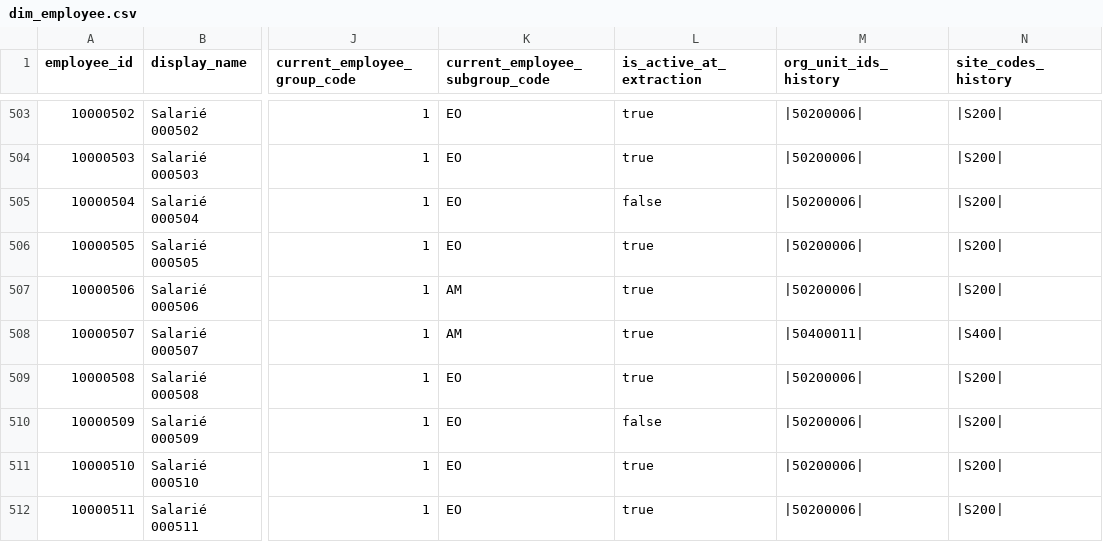
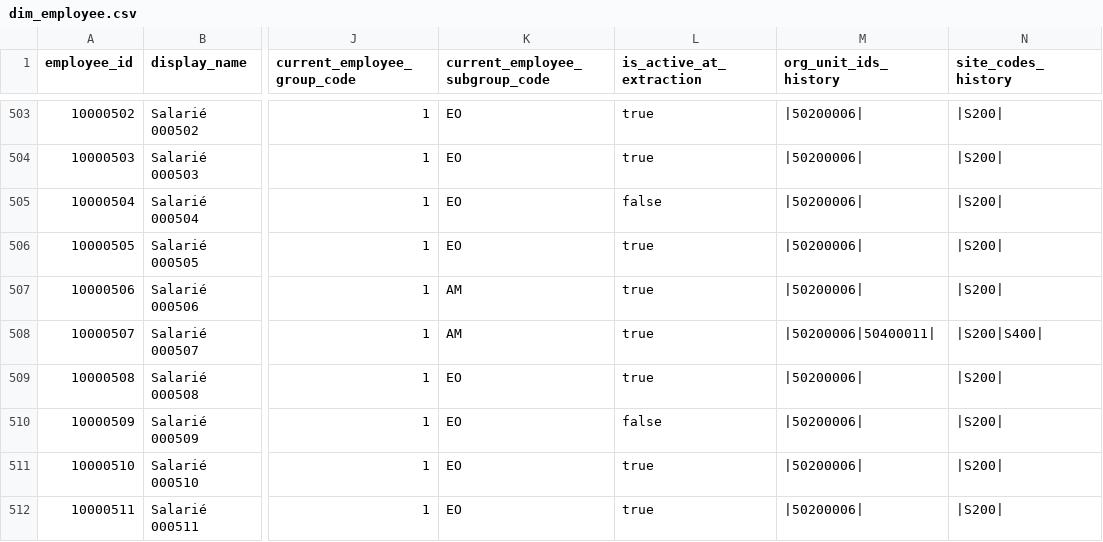
Before and after one commit to AxelCorral/people-analytics-gcp, a CSV file: data/sample/dim_employee.csv, drawn as a sheet; only a part is shown, gaps mark what is left out; the diff names each change by its address in the sheet, - before the commit and + after, or states it on an @@ line.

Commit message:
fix(dataform): historique RLS de dim_employee couvre les mouvements
Une salariée mutée le premier jour de la fenêtre avait une ligne
transfer_out dans un département absent de ses colonnes d'historique :
sous RLS, le directeur du site d'origine perdait cette ligne.
Les colonnes d'historique incluent désormais les départements de
fct_movements, et la nouvelle assertion
assert_employee_history_covers_facts le vérifie pour les quatre faits
(71 assertions, toutes passantes). CSV de data/sample réexportés
(seul dim_employee change ; le reste est du bruit d'arrondi).

```diff
--- a/data/sample/dim_employee.csv
+++ b/data/sample/dim_employee.csv
-M508 (org_unit_ids_history): |50400011|
+M508 (org_unit_ids_history): |50200006|50400011|
-N508 (site_codes_history): |S400|
+N508 (site_codes_history): |S200|S400|
```
Also changed, not shown: data/sample/rpt_kpi_monthly.csv, 11 other files.
